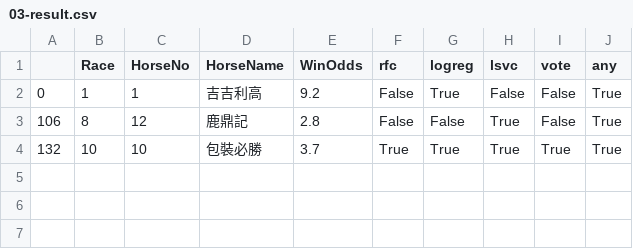
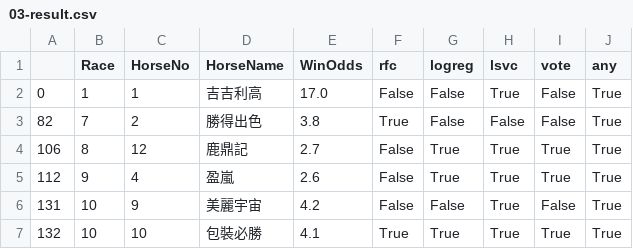
Before and after one commit to morrismanfung/yukoproject2022, a CSV file: 05-prediction/03-result.csv, drawn as a sheet.

```diff
--- a/05-prediction/03-result.csv
+++ b/05-prediction/03-result.csv
@@ -1,4 +1,7 @@
 ,Race,HorseNo,HorseName,WinOdds,rfc,logreg,lsvc,vote,any
-0,1,1,吉吉利高,9.2,False,True,False,False,True
-106,8,12,鹿鼎記,2.8,False,False,True,False,True
-132,10,10,包裝必勝,3.7,True,True,True,True,True
+0,1,1,吉吉利高,17.0,False,False,True,False,True
+82,7,2,勝得出色,3.8,True,False,False,False,True
+106,8,12,鹿鼎記,2.7,False,True,True,True,True
+112,9,4,盈嵐,2.6,False,True,True,True,True
+131,10,9,美麗宇宙,4.2,False,False,True,False,True
+132,10,10,包裝必勝,4.1,True,True,True,True,True
```
Also changed, not shown: 05-prediction/00-future-input.csv, 4 other files.
